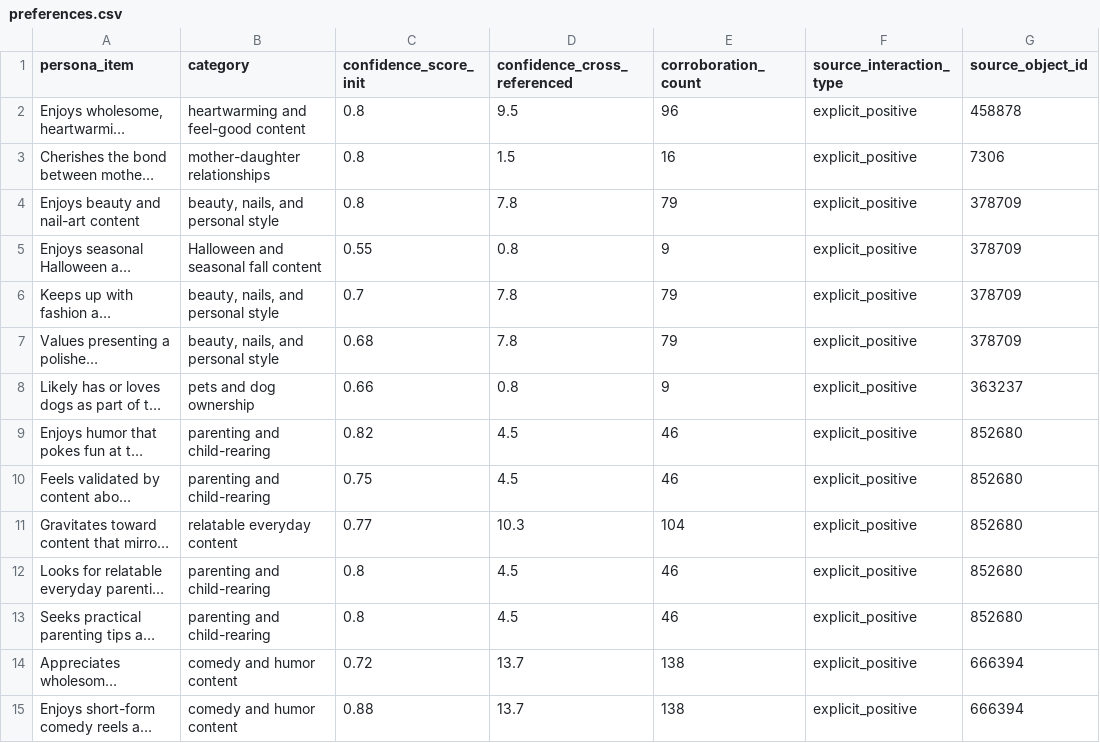
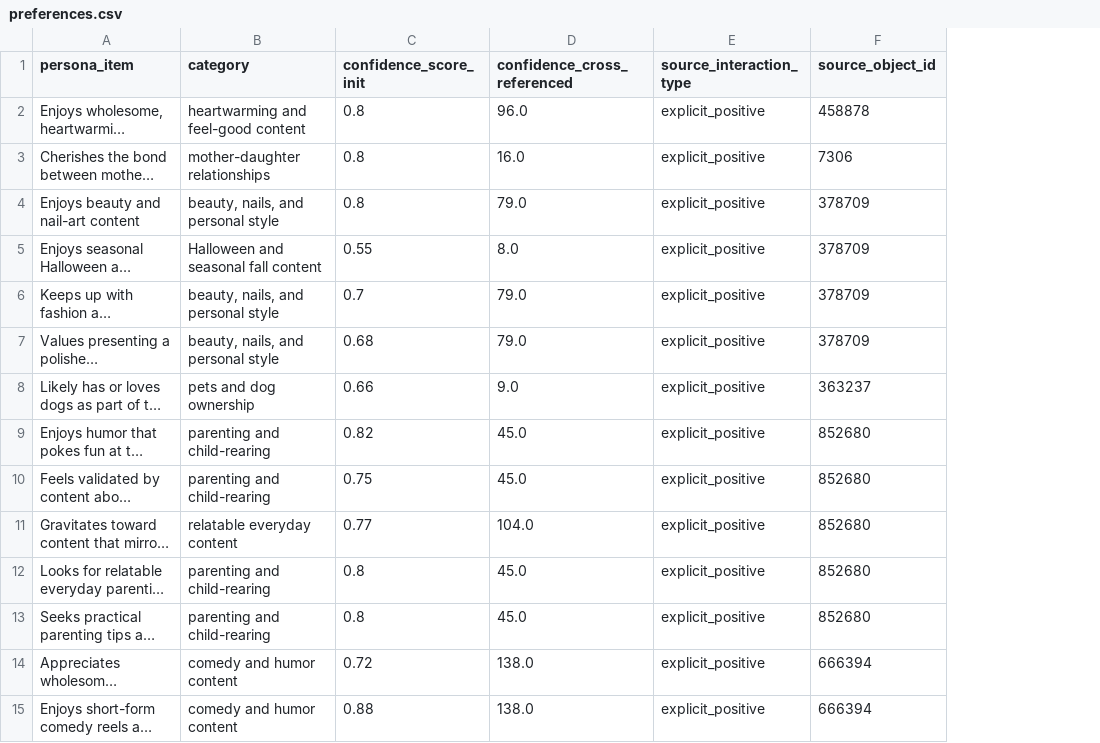
Before and after one commit to bowen-upenn/PersonaMem-v3, a CSV file: backend/251/preferences.csv, drawn as a sheet; only a part is shown; long unchanged cells end in …; the diff covers the shown part only; the diff names each change by its address in the sheet, - before the commit and + after, or states it on an @@ line.

```diff
--- a/backend/251/preferences.csv
+++ b/backend/251/preferences.csv
-column E (corroboration_count), rows 2-15: 96 | 16 | 79 | 9 | 79 | 79 | 9 | 46 | 46 | 104 | 46 | 46 | 138 | 138
-D2 (confidence_cross_referenced): 9.5
+D2 (confidence_cross_referenced): 96.0
-D3 (confidence_cross_referenced): 1.5
+D3 (confidence_cross_referenced): 16.0
-D4 (confidence_cross_referenced): 7.8
+D4 (confidence_cross_referenced): 79.0
-D5 (confidence_cross_referenced): 0.8
+D5 (confidence_cross_referenced): 8.0
-D6:D7 (confidence_cross_referenced): 7.8
+D6:D7 (confidence_cross_referenced): 79.0
-D8 (confidence_cross_referenced): 0.8
+D8 (confidence_cross_referenced): 9.0
-D9:D10 (confidence_cross_referenced): 4.5
+D9:D10 (confidence_cross_referenced): 45.0
-D11 (confidence_cross_referenced): 10.3
+D11 (confidence_cross_referenced): 104.0
-D12:D13 (confidence_cross_referenced): 4.5
+D12:D13 (confidence_cross_referenced): 45.0
-D14:D15 (confidence_cross_referenced): 13.7
+D14:D15 (confidence_cross_referenced): 138.0
```
Also changed, not shown: 80 edited cells elsewhere in this file, 10 other files.
